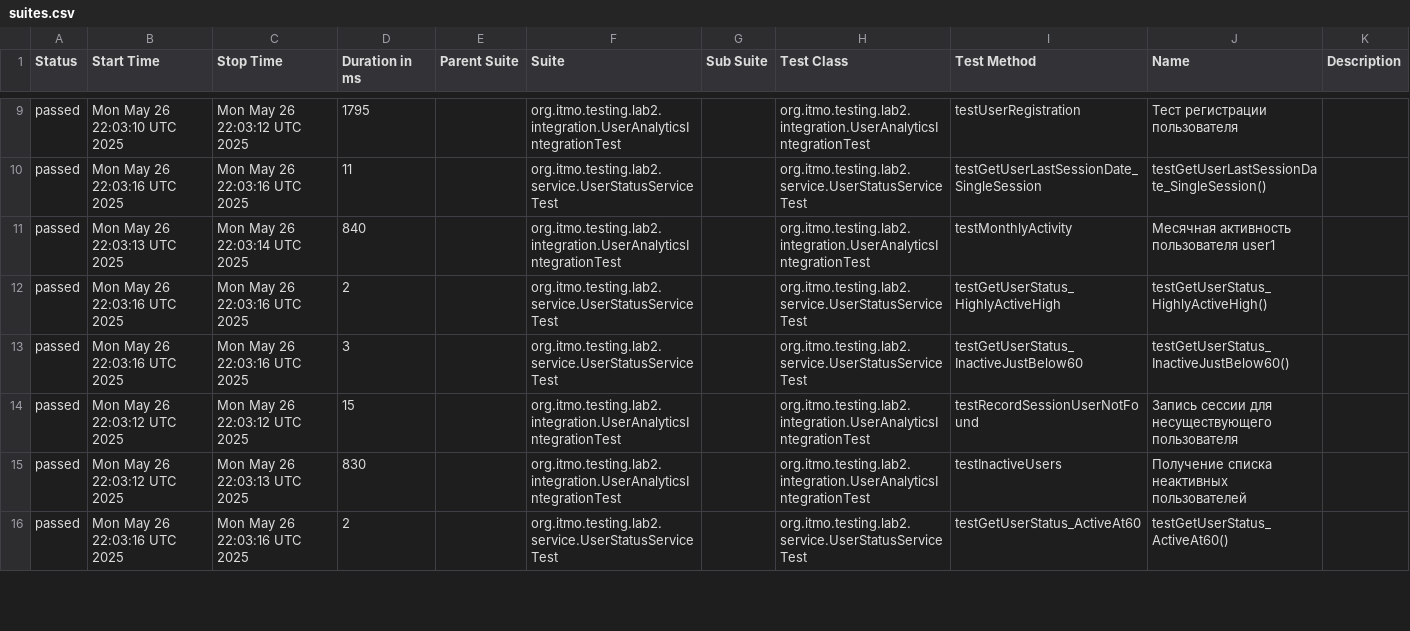
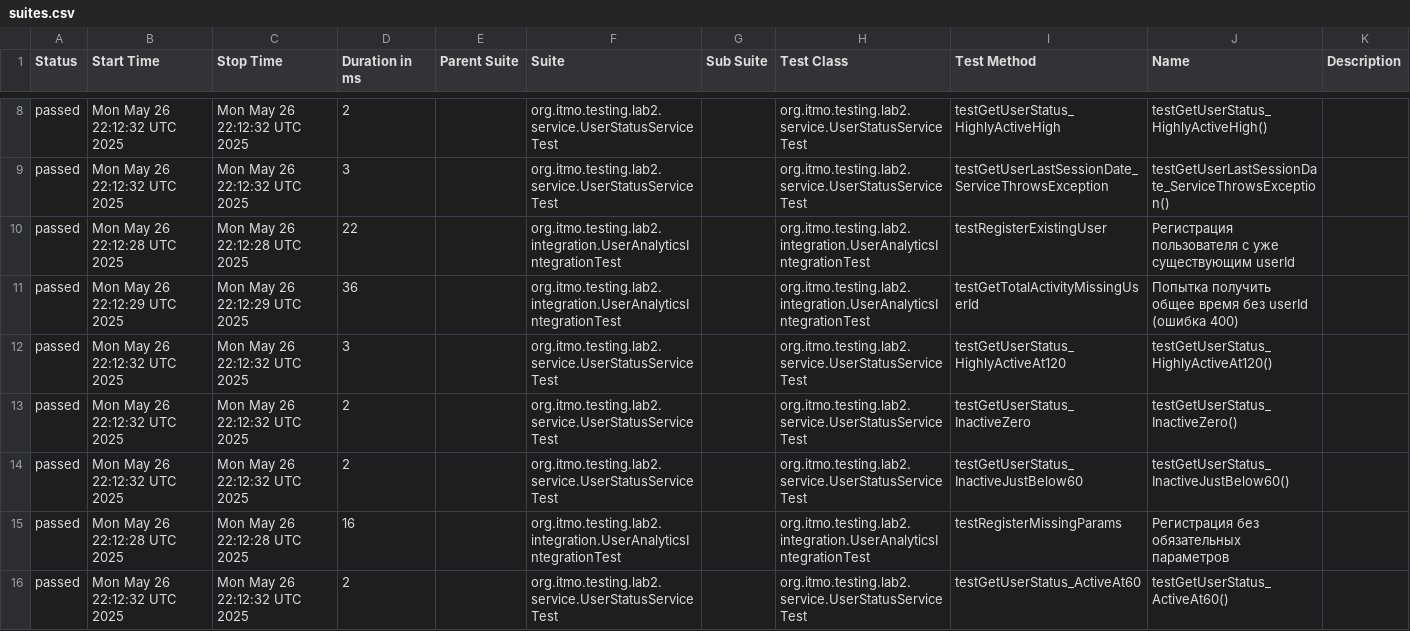
Before and after one commit to Annadobr2/testsoftware2lab, a CSV file: allureReport/data/suites.csv, drawn as a sheet; only a part is shown, gaps mark what is left out; the diff covers the shown part only.

```diff
--- a/allureReport/data/suites.csv
+++ b/allureReport/data/suites.csv
@@ -9,8 +8,9 @@
-"passed","Mon May 26 22:03:10 UTC 2025","Mon May 26 22:03:12 UTC 2025","1795","","org.itmo.testing.lab2.integration.UserAnalyticsIntegrationTest","","org.itmo.testing.lab2.integration.UserAnalyticsIntegrationTest","testUserRegistration","Тест регистрации пользователя",""
-"passed","Mon May 26 22:03:16 UTC 2025","Mon May 26 22:03:16 UTC 2025","11","","org.itmo.testing.lab2.service.UserStatusServiceTest","","org.itmo.testing.lab2.service.UserStatusServiceTest","testGetUserLastSessionDate_SingleSession","testGetUserLastSessionDate_SingleSession()",""
-"passed","Mon May 26 22:03:13 UTC 2025","Mon May 26 22:03:14 UTC 2025","840","","org.itmo.testing.lab2.integration.UserAnalyticsIntegrationTest","","org.itmo.testing.lab2.integration.UserAnalyticsIntegrationTest","testMonthlyActivity","Месячная активность пользователя user1",""
-"passed","Mon May 26 22:03:16 UTC 2025","Mon May 26 22:03:16 UTC 2025","2","","org.itmo.testing.lab2.service.UserStatusServiceTest","","org.itmo.testing.lab2.service.UserStatusServiceTest","testGetUserStatus_HighlyActiveHigh","testGetUserStatus_HighlyActiveHigh()",""
-"passed","Mon May 26 22:03:16 UTC 2025","Mon May 26 22:03:16 UTC 2025","3","","org.itmo.testing.lab2.service.UserStatusServiceTest","","org.itmo.testing.lab2.service.UserStatusServiceTest","testGetUserStatus_InactiveJustBelow60","testGetUserStatus_InactiveJustBelow60()",""
-"passed","Mon May 26 22:03:12 UTC 2025","Mon May 26 22:03:12 UTC 2025","15","","org.itmo.testing.lab2.integration.UserAnalyticsIntegrationTest","","org.itmo.testing.lab2.integration.UserAnalyticsIntegrationTest","testRecordSessionUserNotFound","Запись сессии для несуществующего пользователя",""
-"passed","Mon May 26 22:03:12 UTC 2025","Mon May 26 22:03:13 UTC 2025","830","","org.itmo.testing.lab2.integration.UserAnalyticsIntegrationTest","","org.itmo.testing.lab2.integration.UserAnalyticsIntegrationTest","testInactiveUsers","Получение списка неактивных пользователей",""
-"passed","Mon May 26 22:03:16 UTC 2025","Mon May 26 22:03:16 UTC 2025","2","","org.itmo.testing.lab2.service.UserStatusServiceTest","","org.itmo.testing.lab2.service.UserStatusServiceTest","testGetUserStatus_ActiveAt60","testGetUserStatus_ActiveAt60()",""
+"passed","Mon May 26 22:12:32 UTC 2025","Mon May 26 22:12:32 UTC 2025","2","","org.itmo.testing.lab2.service.UserStatusServiceTest","","org.itmo.testing.lab2.service.UserStatusServiceTest","testGetUserStatus_HighlyActiveHigh","testGetUserStatus_HighlyActiveHigh()",""
+"passed","Mon May 26 22:12:32 UTC 2025","Mon May 26 22:12:32 UTC 2025","3","","org.itmo.testing.lab2.service.UserStatusServiceTest","","org.itmo.testing.lab2.service.UserStatusServiceTest","testGetUserLastSessionDate_ServiceThrowsException","testGetUserLastSessionDate_ServiceThrowsException()",""
+"passed","Mon May 26 22:12:28 UTC 2025","Mon May 26 22:12:28 UTC 2025","22","","org.itmo.testing.lab2.integration.UserAnalyticsIntegrationTest","","org.itmo.testing.lab2.integration.UserAnalyticsIntegrationTest","testRegisterExistingUser","Регистрация пользователя с уже существующим userId",""
+"passed","Mon May 26 22:12:29 UTC 2025","Mon May 26 22:12:29 UTC 2025","36","","org.itmo.testing.lab2.integration.UserAnalyticsIntegrationTest","","org.itmo.testing.lab2.integration.UserAnalyticsIntegrationTest","testGetTotalActivityMissingUserId","Попытка получить общее время без userId (ошибка 400)",""
+"passed","Mon May 26 22:12:32 UTC 2025","Mon May 26 22:12:32 UTC 2025","3","","org.itmo.testing.lab2.service.UserStatusServiceTest","","org.itmo.testing.lab2.service.UserStatusServiceTest","testGetUserStatus_HighlyActiveAt120","testGetUserStatus_HighlyActiveAt120()",""
+"passed","Mon May 26 22:12:32 UTC 2025","Mon May 26 22:12:32 UTC 2025","2","","org.itmo.testing.lab2.service.UserStatusServiceTest","","org.itmo.testing.lab2.service.UserStatusServiceTest","testGetUserStatus_InactiveZero","testGetUserStatus_InactiveZero()",""
+"passed","Mon May 26 22:12:32 UTC 2025","Mon May 26 22:12:32 UTC 2025","2","","org.itmo.testing.lab2.service.UserStatusServiceTest","","org.itmo.testing.lab2.service.UserStatusServiceTest","testGetUserStatus_InactiveJustBelow60","testGetUserStatus_InactiveJustBelow60()",""
+"passed","Mon May 26 22:12:28 UTC 2025","Mon May 26 22:12:28 UTC 2025","16","","org.itmo.testing.lab2.integration.UserAnalyticsIntegrationTest","","org.itmo.testing.lab2.integration.UserAnalyticsIntegrationTest","testRegisterMissingParams","Регистрация без обязательных параметров",""
+"passed","Mon May 26 22:12:32 UTC 2025","Mon May 26 22:12:32 UTC 2025","2","","org.itmo.testing.lab2.service.UserStatusServiceTest","","org.itmo.testing.lab2.service.UserStatusServiceTest","testGetUserStatus_ActiveAt60","testGetUserStatus_ActiveAt60()",""
```
Also changed, not shown: 1 added row, 2 removed rows and 61 edited cells elsewhere in this file, 59 other files.
